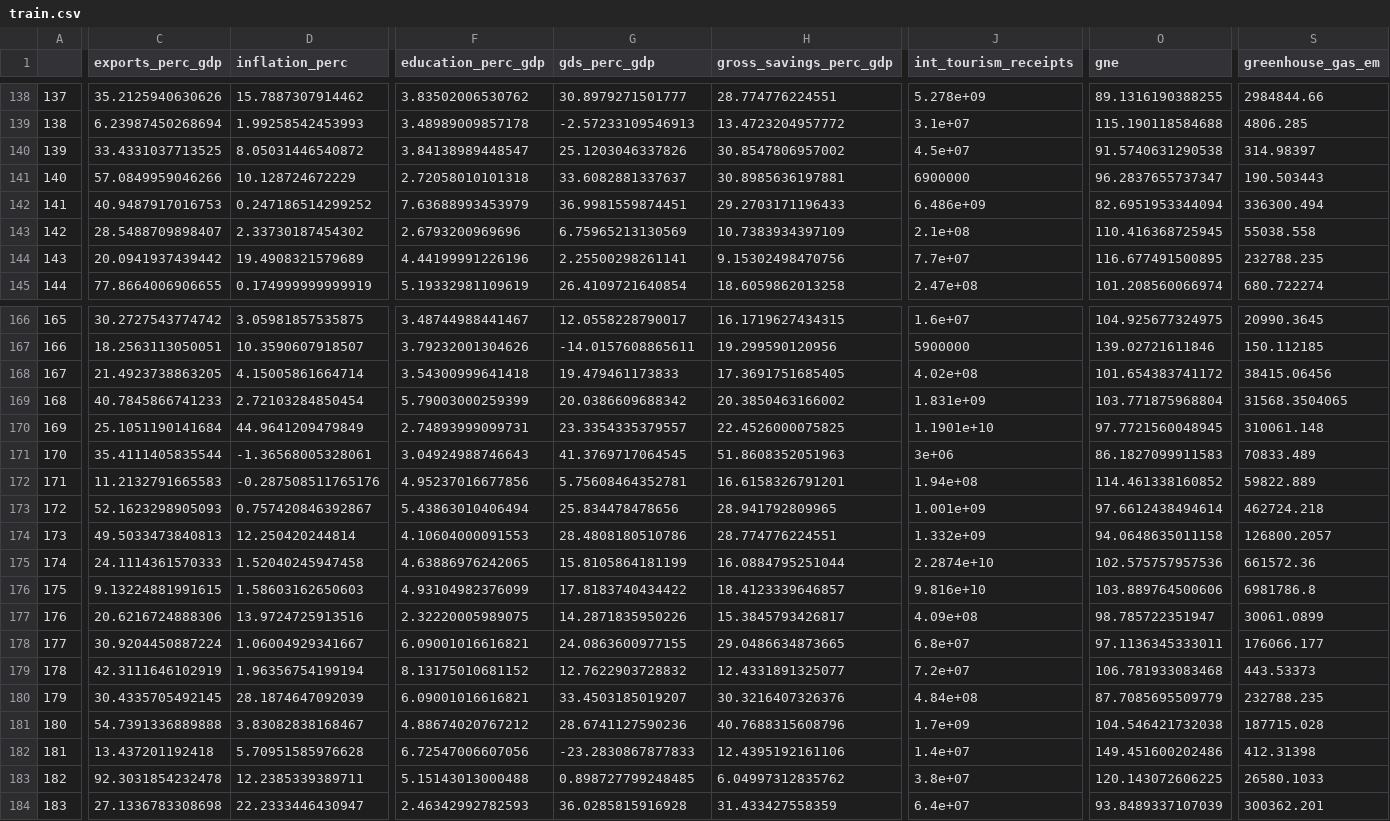
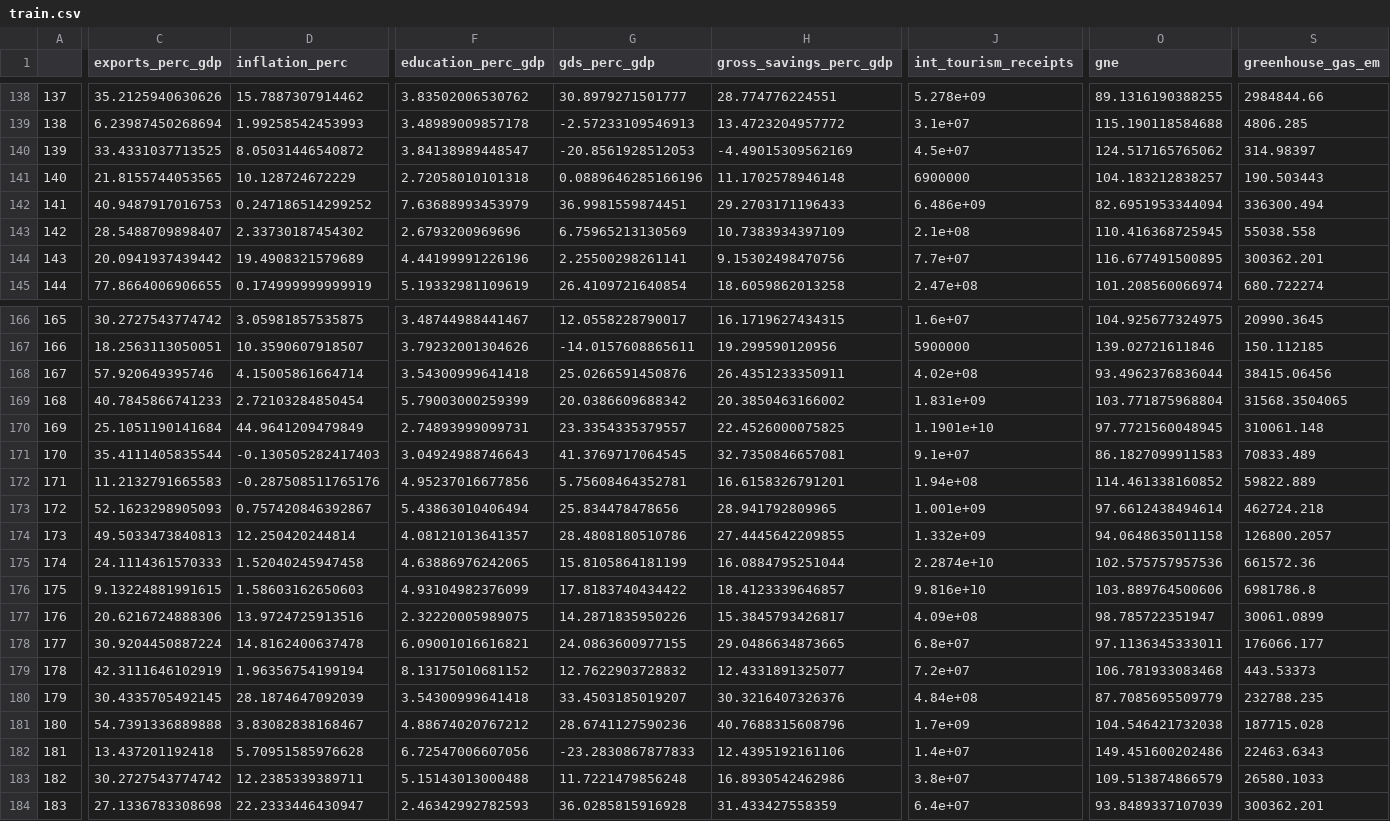
Before and after one commit to dreth/UC3MStatisticalLearning, a CSV file: data/final/train.csv, drawn as a sheet; only a part is shown, gaps mark what is left out; the diff covers the shown part only; the diff names each change by its address in the sheet, - before the commit and + after, or states it on an @@ line.

```diff
--- a/data/final/train.csv
+++ b/data/final/train.csv
-G140 (gds_perc_gdp): 25.1203046337826
+G140 (gds_perc_gdp): -20.8561928512053
-H140 (gross_savings_perc_gdp): 30.8547806957002
+H140 (gross_savings_perc_gdp): -4.49015309562169
-O140 (gne): 91.5740631290538
+O140 (gne): 124.517165765062
-C141 (exports_perc_gdp): 57.0849959046266
+C141 (exports_perc_gdp): 21.8155744053565
-G141 (gds_perc_gdp): 33.6082881337637
+G141 (gds_perc_gdp): 0.0889646285166196
-H141 (gross_savings_perc_gdp): 30.8985636197881
+H141 (gross_savings_perc_gdp): 11.1702578946148
-O141 (gne): 96.2837655737347
+O141 (gne): 104.183212838257
-S144 (greenhouse_gas_em): 232788.235
+S144 (greenhouse_gas_em): 300362.201
-C168 (exports_perc_gdp): 21.4923738863205
+C168 (exports_perc_gdp): 57.920649395746
-G168 (gds_perc_gdp): 19.479461173833
+G168 (gds_perc_gdp): 25.0266591450876
-H168 (gross_savings_perc_gdp): 17.3691751685405
+H168 (gross_savings_perc_gdp): 26.4351233350911
-O168 (gne): 101.654383741172
+O168 (gne): 93.4962376836044
-D171 (inflation_perc): -1.36568005328061
+D171 (inflation_perc): -0.130505282417403
-H171 (gross_savings_perc_gdp): 51.8608352051963
+H171 (gross_savings_perc_gdp): 32.7350846657081
-J171 (int_tourism_receipts): 3e+06
+J171 (int_tourism_receipts): 9.1e+07
-F174 (education_perc_gdp): 4.10604000091553
+F174 (education_perc_gdp): 4.08121013641357
-H174 (gross_savings_perc_gdp): 28.774776224551
+H174 (gross_savings_perc_gdp): 27.4445642209855
-D178 (inflation_perc): 1.06004929341667
+D178 (inflation_perc): 14.8162400637478
-F180 (education_perc_gdp): 6.09001016616821
+F180 (education_perc_gdp): 3.54300999641418
-S182 (greenhouse_gas_em): 412.31398
+S182 (greenhouse_gas_em): 22463.6343
-C183 (exports_perc_gdp): 92.3031854232478
+C183 (exports_perc_gdp): 30.2727543774742
-G183 (gds_perc_gdp): 0.898727799248485
+G183 (gds_perc_gdp): 11.7221479856248
-H183 (gross_savings_perc_gdp): 6.04997312835762
+H183 (gross_savings_perc_gdp): 16.8930542462986
-O183 (gne): 120.143072606225
+O183 (gne): 109.513874866579
```
Also changed, not shown: 66 edited cells elsewhere in this file, 6 other files.
